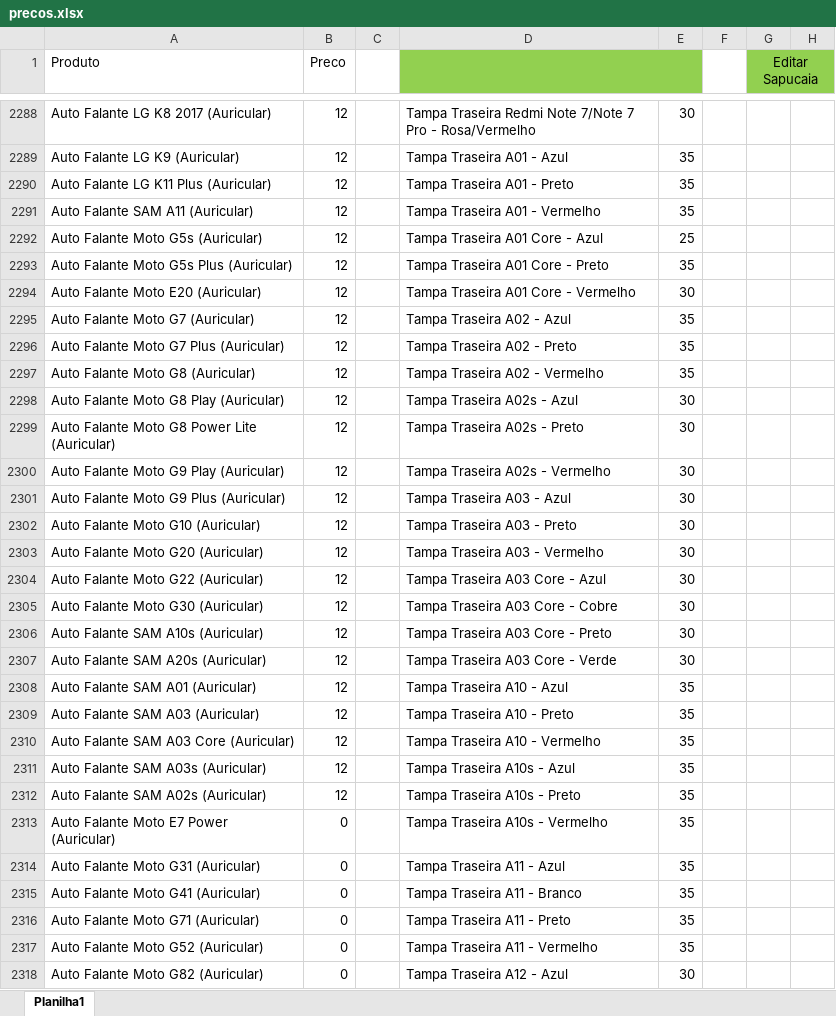
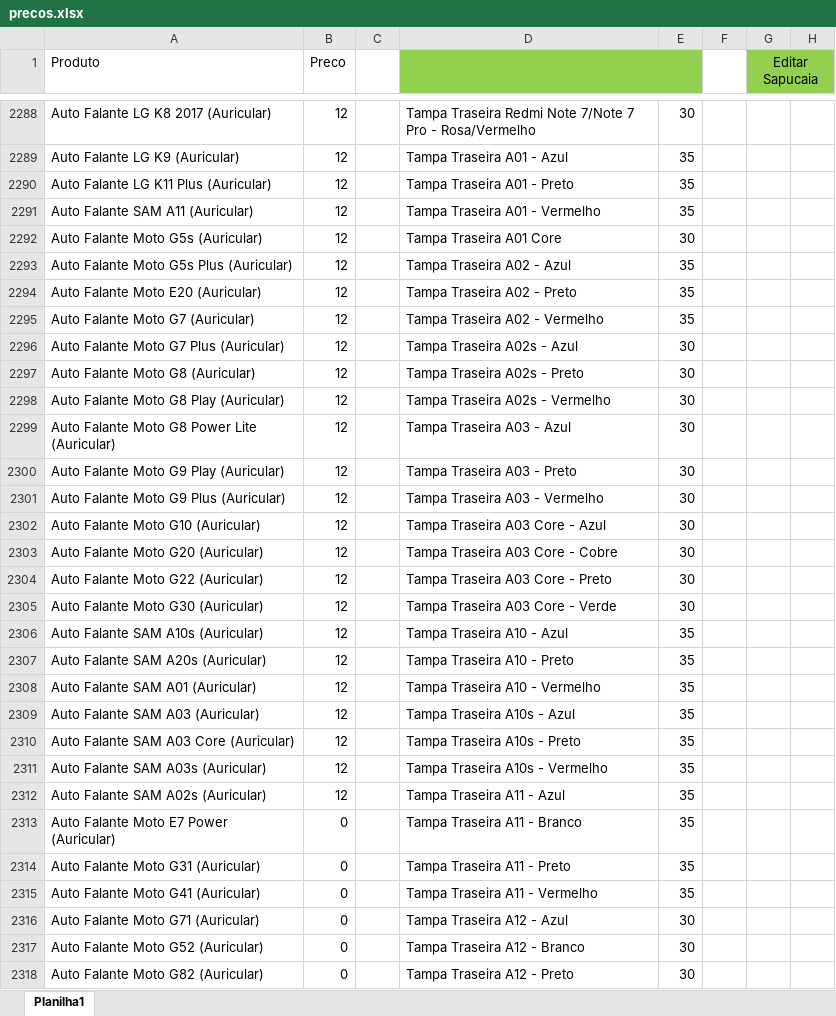
Before and after one commit to davidwcouto/bot_whats_NH, an Excel workbook: precos.xlsx, sheet Planilha1, drawn as a sheet; only a part is shown, gaps mark what is left out; values as stored, in another font and other column widths than the file's, no borders; conditional formats not drawn; the diff covers the shown part only; the diff names each change by its address in the sheet, - before the commit and + after, or states it on an @@ line.

```diff
--- a/precos.xlsx (sheet Planilha1)
+++ b/precos.xlsx (sheet Planilha1)
-D2292: Tampa Traseira A01 Core - Azul
+D2292: Tampa Traseira A01 Core
-E2292: 25
+E2292: 30
-D2293: Tampa Traseira A01 Core - Preto
+D2293: Tampa Traseira A02 - Azul
-D2294: Tampa Traseira A01 Core - Vermelho
+D2294: Tampa Traseira A02 - Preto
-E2294: 30
+E2294: 35
-D2295: Tampa Traseira A02 - Azul
+D2295: Tampa Traseira A02 - Vermelho
-D2296: Tampa Traseira A02 - Preto
+D2296: Tampa Traseira A02s - Azul
-E2296:E2297: 35
+E2296:E2297: 30
-D2297: Tampa Traseira A02 - Vermelho
+D2297: Tampa Traseira A02s - Preto
-D2298: Tampa Traseira A02s - Azul
+D2298: Tampa Traseira A02s - Vermelho
-D2299: Tampa Traseira A02s - Preto
+D2299: Tampa Traseira A03 - Azul
-D2300: Tampa Traseira A02s - Vermelho
+D2300: Tampa Traseira A03 - Preto
-D2301: Tampa Traseira A03 - Azul
+D2301: Tampa Traseira A03 - Vermelho
-D2302: Tampa Traseira A03 - Preto
+D2302: Tampa Traseira A03 Core - Azul
-D2303: Tampa Traseira A03 - Vermelho
+D2303: Tampa Traseira A03 Core - Cobre
-D2304: Tampa Traseira A03 Core - Azul
+D2304: Tampa Traseira A03 Core - Preto
-D2305: Tampa Traseira A03 Core - Cobre
+D2305: Tampa Traseira A03 Core - Verde
-D2306: Tampa Traseira A03 Core - Preto
+D2306: Tampa Traseira A10 - Azul
-E2306:E2307: 30
+E2306:E2307: 35
-D2307: Tampa Traseira A03 Core - Verde
+D2307: Tampa Traseira A10 - Preto
-D2308: Tampa Traseira A10 - Azul
+D2308: Tampa Traseira A10 - Vermelho
-D2309: Tampa Traseira A10 - Preto
+D2309: Tampa Traseira A10s - Azul
-D2310: Tampa Traseira A10 - Vermelho
+D2310: Tampa Traseira A10s - Preto
-D2311: Tampa Traseira A10s - Azul
+D2311: Tampa Traseira A10s - Vermelho
-D2312: Tampa Traseira A10s - Preto
+D2312: Tampa Traseira A11 - Azul
-D2313: Tampa Traseira A10s - Vermelho
+D2313: Tampa Traseira A11 - Branco
-D2314: Tampa Traseira A11 - Azul
+D2314: Tampa Traseira A11 - Preto
-D2315: Tampa Traseira A11 - Branco
+D2315: Tampa Traseira A11 - Vermelho
-D2316: Tampa Traseira A11 - Preto
+D2316: Tampa Traseira A12 - Azul
-E2316:E2317: 35
+E2316:E2317: 30
-D2317: Tampa Traseira A11 - Vermelho
+D2317: Tampa Traseira A12 - Branco
-D2318: Tampa Traseira A12 - Azul
+D2318: Tampa Traseira A12 - Preto
```
Also changed, not shown: 1 removed row and 261 edited cells elsewhere in this sheet, formulas that keep their value, 1 other file.
